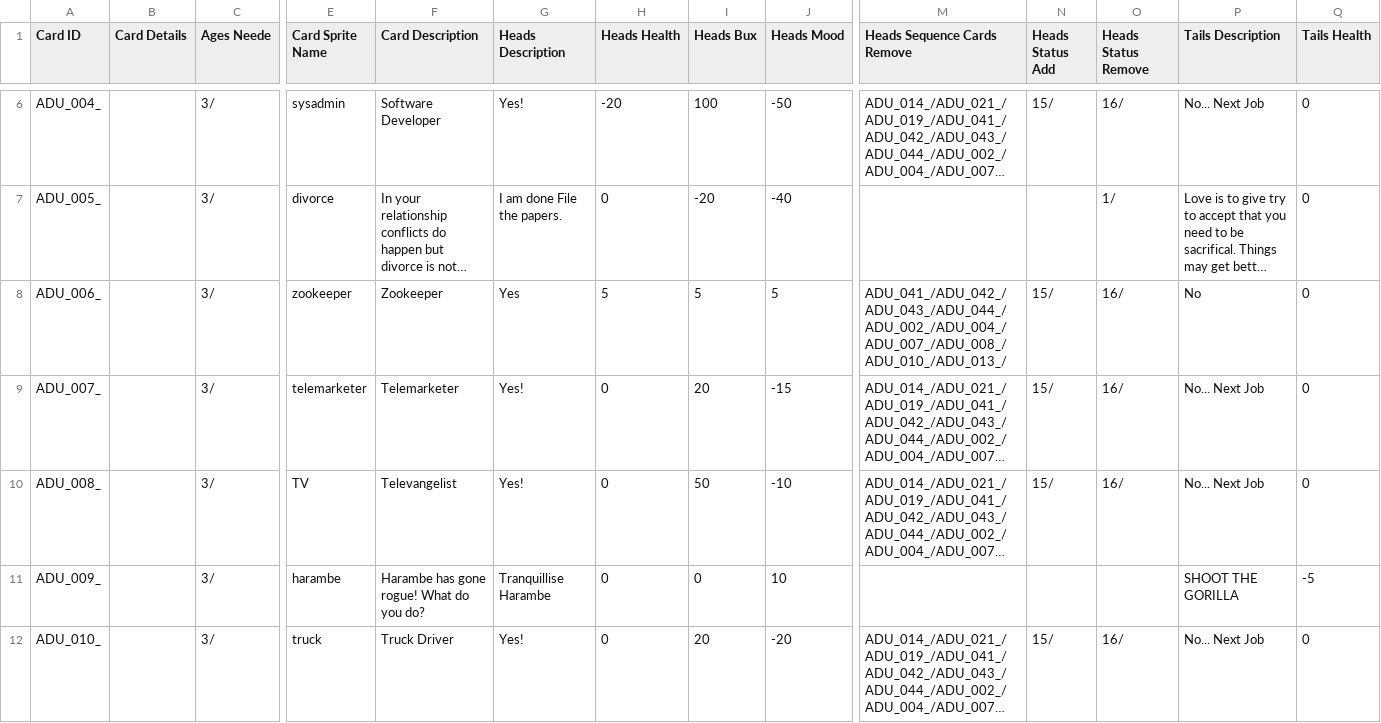
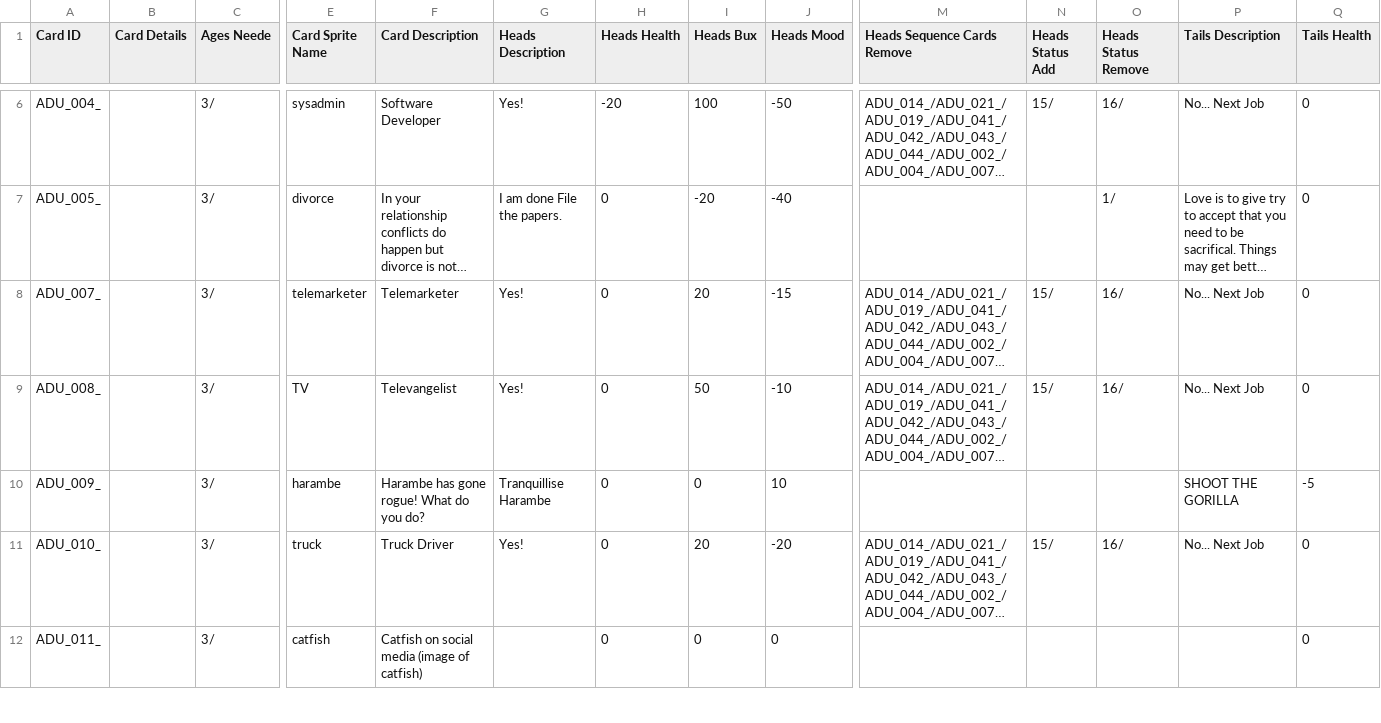
Before and after one commit to PsychoNudalz/BenBonkJam, a CSV file: Assets/Resources/Data/AllCards.csv, drawn as a sheet; only a part is shown, gaps mark what is left out; the shorter side is filled out with more unchanged rows; long unchanged cells end in …; rows hold the shown columns only; the diff names each change by its address in the sheet, - before the commit and + after, or states it on an @@ line.

Commit message:
Anson: Remove duplicate zookeeper

```diff
--- a/Assets/Resources/Data/AllCards.csv
+++ b/Assets/Resources/Data/AllCards.csv
-row 8: ADU_006_ |  | 3/ | zookeeper | Zookeeper | Yes | 5 | 5 | 5 | ADU_041_/ADU_042_/ADU_043_/ADU_044_/ADU_002_/ADU_004_/ADU_007_/ADU_008_/ADU_010_/ADU_013_/ | 15/ | 16/ | No | 0
```
Also changed, not shown: 9 other files.
